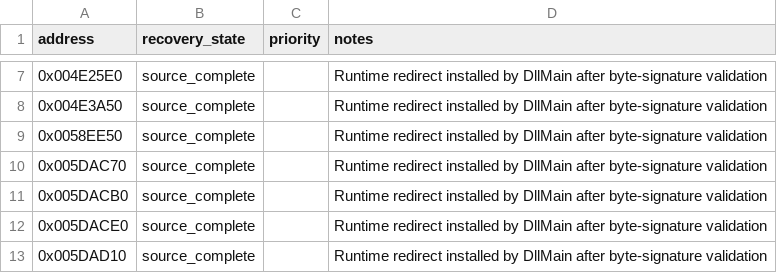
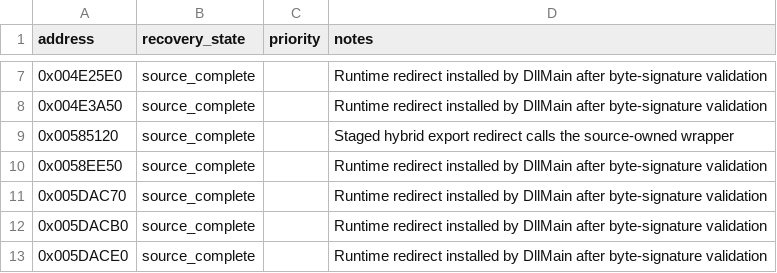
Before and after one commit to fran6co/OpenSMACX, a CSV file: docs/recovery-overrides.csv, drawn as a sheet; only a part is shown, gaps mark what is left out; the shorter side is filled out with more unchanged rows; the diff names each change by its address in the sheet, - before the commit and + after, or states it on an @@ line.

Commit message:
Recover Text bounded number export

```diff
--- a/docs/recovery-overrides.csv
+++ b/docs/recovery-overrides.csv
+row 9: 0x00585120 | source_complete |  | Staged hybrid export redirect calls the source-owned wrapper
```
Also changed, not shown: 9 other files.
